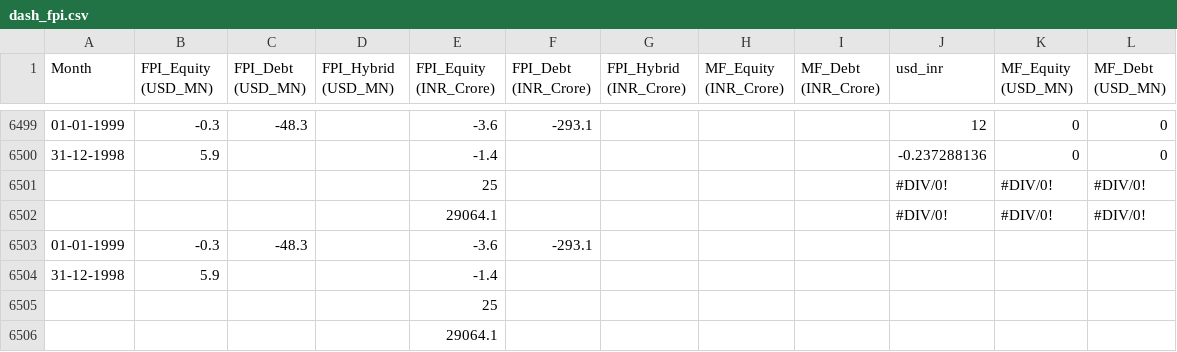
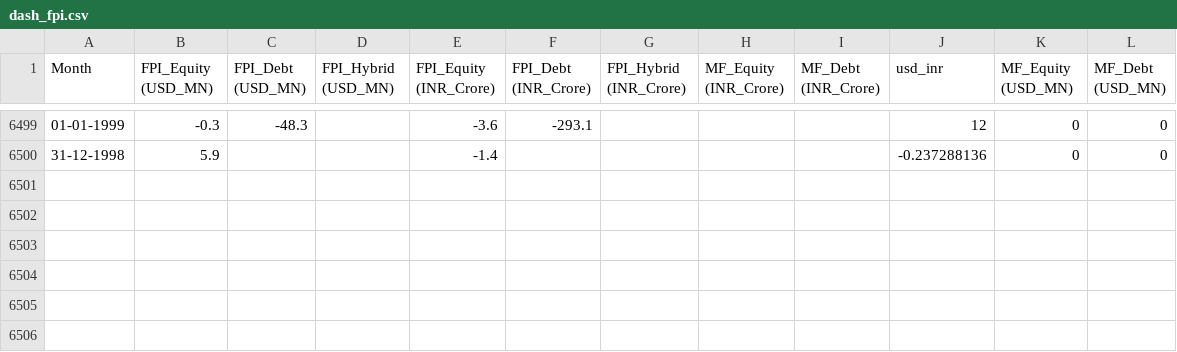
Before and after one commit to prasadpatankar/sebi_app, a CSV file: files/dash_fpi.csv, drawn as a sheet; only a part is shown, gaps mark what is left out; the diff names each change by its address in the sheet, - before the commit and + after, or states it on an @@ line.

Commit message:
Add files via upload

```diff
--- a/files/dash_fpi.csv
+++ b/files/dash_fpi.csv
-row 6501:  |  |  |  | 25 |  |  |  |  | #DIV/0! | #DIV/0! | #DIV/0!
-row 6502:  |  |  |  | 29064.1 |  |  |  |  | #DIV/0! | #DIV/0! | #DIV/0!
-row 6503: 01-01-1999 | -0.3 | -48.3 |  | -3.6 | -293.1
-row 6504: 31-12-1998 | 5.9 |  |  | -1.4
-row 6505:  |  |  |  | 25
-row 6506:  |  |  |  | 29064.1
```
